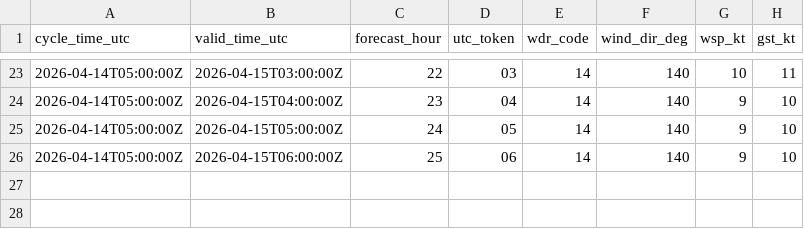
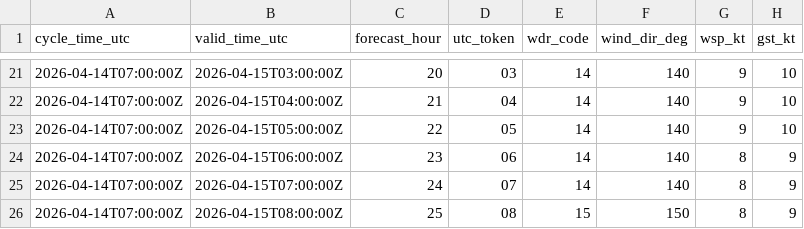
Before and after one commit to mefferso/data-.gitkeep, a CSV file: data/surge_dashboard/knew_nbm_hourly.csv, drawn as a sheet; only a part is shown, gaps mark what is left out; the diff covers the shown part only.

```diff
--- a/data/surge_dashboard/knew_nbm_hourly.csv
+++ b/data/surge_dashboard/knew_nbm_hourly.csv
@@ -23,4 +21,6 @@ cycle_time_utc,valid_time_utc,forecast_hour,utc_token,wdr_code,wind_dir_deg,wsp_
-2026-04-14T05:00:00Z,2026-04-15T03:00:00Z,22,03,14,140,10,11
-2026-04-14T05:00:00Z,2026-04-15T04:00:00Z,23,04,14,140,9,10
-2026-04-14T05:00:00Z,2026-04-15T05:00:00Z,24,05,14,140,9,10
-2026-04-14T05:00:00Z,2026-04-15T06:00:00Z,25,06,14,140,9,10
+2026-04-14T07:00:00Z,2026-04-15T03:00:00Z,20,03,14,140,9,10
+2026-04-14T07:00:00Z,2026-04-15T04:00:00Z,21,04,14,140,9,10
+2026-04-14T07:00:00Z,2026-04-15T05:00:00Z,22,05,14,140,9,10
+2026-04-14T07:00:00Z,2026-04-15T06:00:00Z,23,06,14,140,8,9
+2026-04-14T07:00:00Z,2026-04-15T07:00:00Z,24,07,14,140,8,9
+2026-04-14T07:00:00Z,2026-04-15T08:00:00Z,25,08,15,150,8,9
```
Also changed, not shown: 2 removed rows and 48 edited cells elsewhere in this file, 3 other files.
